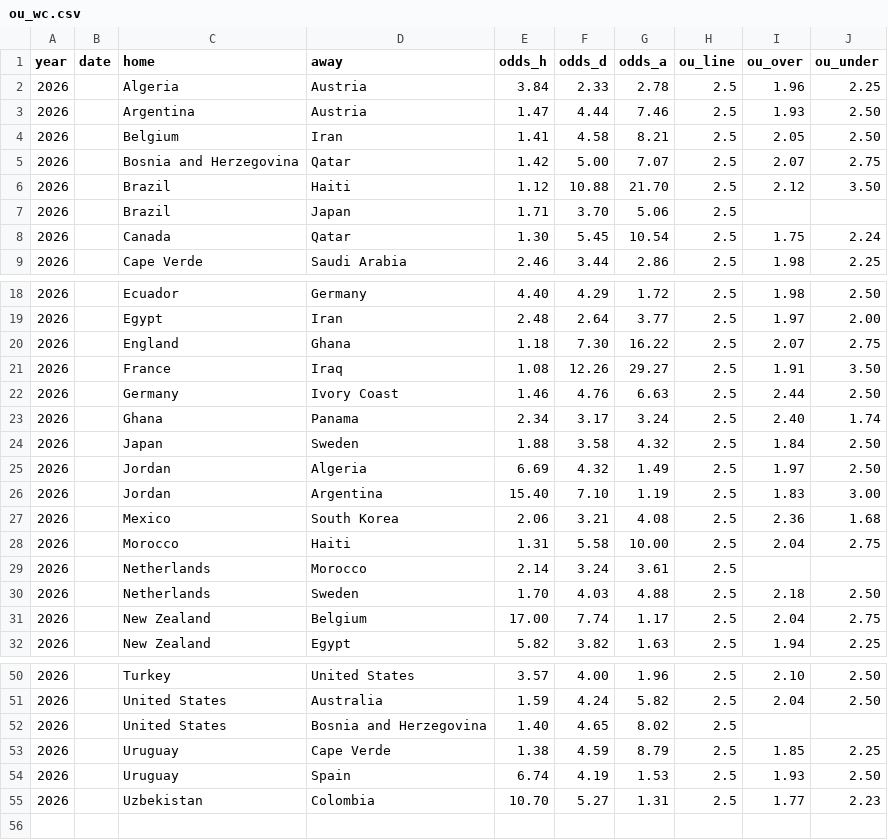
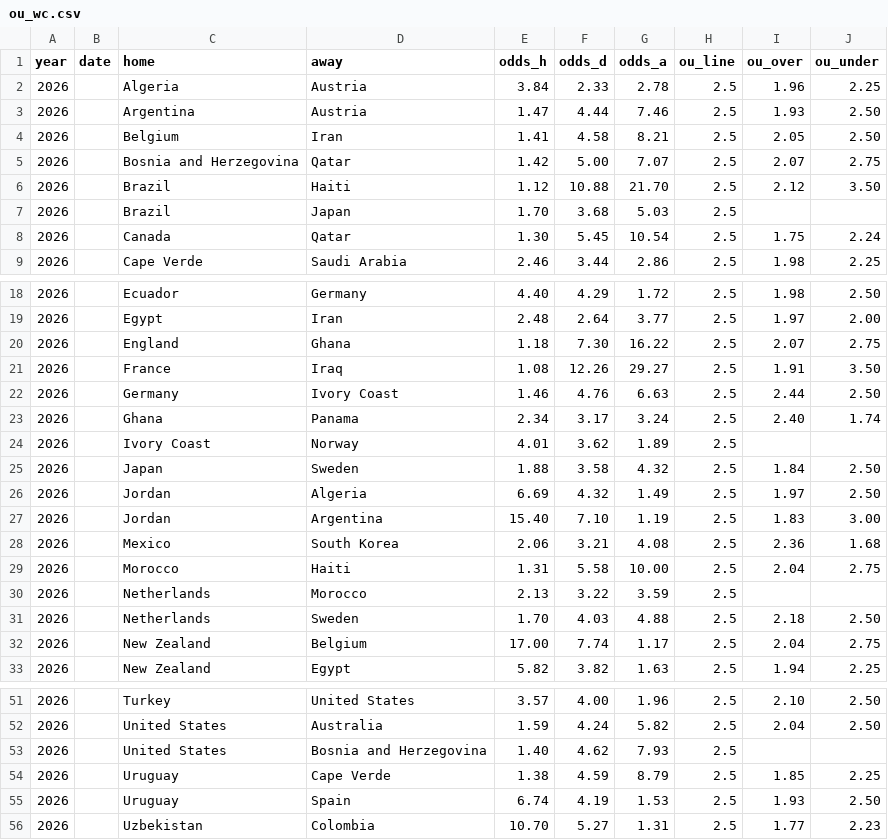
Before and after one commit to zangxin75/wc_predict, a CSV file: ou_wc.csv, drawn as a sheet; only a part is shown, gaps mark what is left out.

Commit message:
Data: WC2026 市场报价增量更新 2026-06-27

```diff
--- a/ou_wc.csv
+++ b/ou_wc.csv
@@ -6,3 +6,3 @@ year,date,home,away,odds_h,odds_d,odds_a,ou_line,ou_over,ou_under
 2026,,Brazil,Haiti,1.12,10.88,21.70,2.5,2.12,3.50
-2026,,Brazil,Japan,1.71,3.70,5.06,2.5,,
+2026,,Brazil,Japan,1.70,3.68,5.03,2.5,,
 2026,,Canada,Qatar,1.30,5.45,10.54,2.5,1.75,2.24
@@ -23,2 +23,3 @@ year,date,home,away,odds_h,odds_d,odds_a,ou_line,ou_over,ou_under
 2026,,Ghana,Panama,2.34,3.17,3.24,2.5,2.40,1.74
+2026,,Ivory Coast,Norway,4.01,3.62,1.89,2.5,,
 2026,,Japan,Sweden,1.88,3.58,4.32,2.5,1.84,2.50
@@ -28,3 +29,3 @@ year,date,home,away,odds_h,odds_d,odds_a,ou_line,ou_over,ou_under
 2026,,Morocco,Haiti,1.31,5.58,10.00,2.5,2.04,2.75
-2026,,Netherlands,Morocco,2.14,3.24,3.61,2.5,,
+2026,,Netherlands,Morocco,2.13,3.22,3.59,2.5,,
 2026,,Netherlands,Sweden,1.70,4.03,4.88,2.5,2.18,2.50
@@ -51,3 +52,3 @@ year,date,home,away,odds_h,odds_d,odds_a,ou_line,ou_over,ou_under
 2026,,United States,Australia,1.59,4.24,5.82,2.5,2.04,2.50
-2026,,United States,Bosnia and Herzegovina,1.40,4.65,8.02,2.5,,
+2026,,United States,Bosnia and Herzegovina,1.40,4.62,7.93,2.5,,
 2026,,Uruguay,Cape Verde,1.38,4.59,8.79,2.5,1.85,2.25
```
Also changed, not shown: odds_wc.csv.
